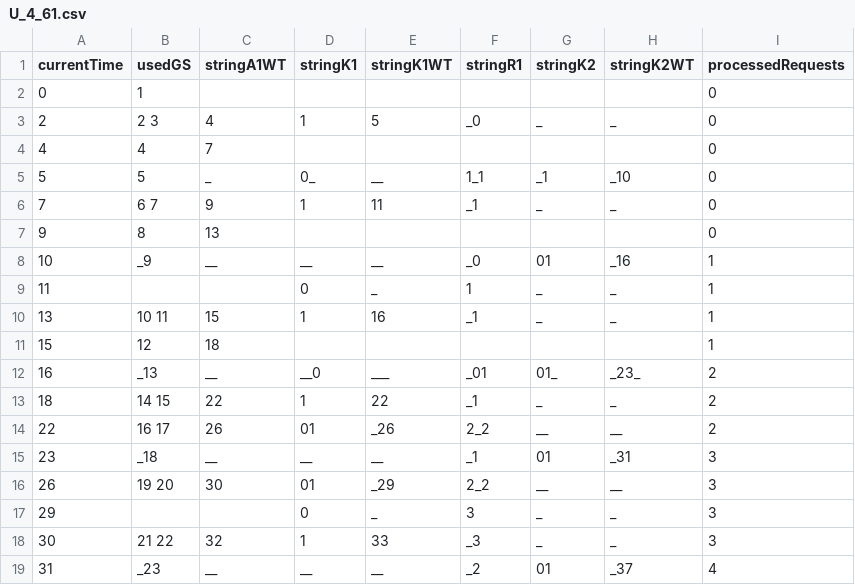
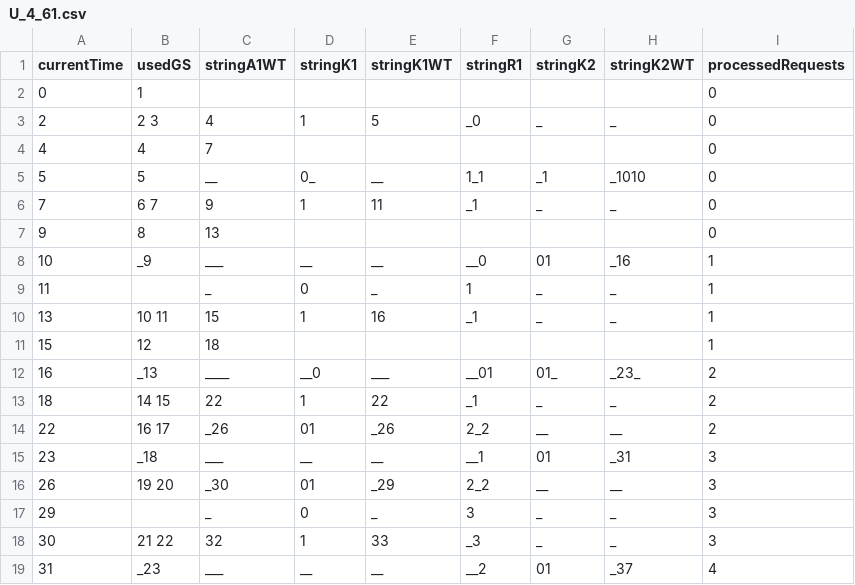
Before and after one commit to PixelAndShip/SMUIP_PD, a CSV file: U_4_61.csv, drawn as a sheet.

```diff
--- a/U_4_61.csv
+++ b/U_4_61.csv
@@ -4,16 +4,16 @@ currentTime,usedGS,stringA1WT,stringK1,stringK1WT,stringR1,stringK2,stringK2WT,p
 4,"4 ","7","","","","","",0
-5,"5 ","_","0_","__","1_1","_1","_10",0
+5,"5 ","__","0_","__","1_1","_1","_1010",0
 7,"6 7 ","9","1","11","_1","_","_",0
 9,"8 ","13","","","","","",0
-10,"_9 ","__","__","__","_0","01","_16",1
-11,"","","0","_","1","_","_",1
+10,"_9 ","___","__","__","__0","01","_16",1
+11,"","_","0","_","1","_","_",1
 13,"10 11 ","15","1","16","_1","_","_",1
 15,"12 ","18","","","","","",1
-16,"_13 ","__","__0","___","_01","01_","_23_",2
+16,"_13 ","____","__0","___","__01","01_","_23_",2
 18,"14 15 ","22","1","22","_1","_","_",2
-22,"16 17 ","26","01","_26","2_2","__","__",2
-23,"_18 ","__","__","__","_1","01","_31",3
-26,"19 20 ","30","01","_29","2_2","__","__",3
-29,"","","0","_","3","_","_",3
+22,"16 17 ","_26","01","_26","2_2","__","__",2
+23,"_18 ","___","__","__","__1","01","_31",3
+26,"19 20 ","_30","01","_29","2_2","__","__",3
+29,"","_","0","_","3","_","_",3
 30,"21 22 ","32","1","33","_3","_","_",3
-31,"_23 ","__","__","__","_2","01","_37",4
+31,"_23 ","___","__","__","__2","01","_37",4
```
Also changed, not shown: 1 other file.
